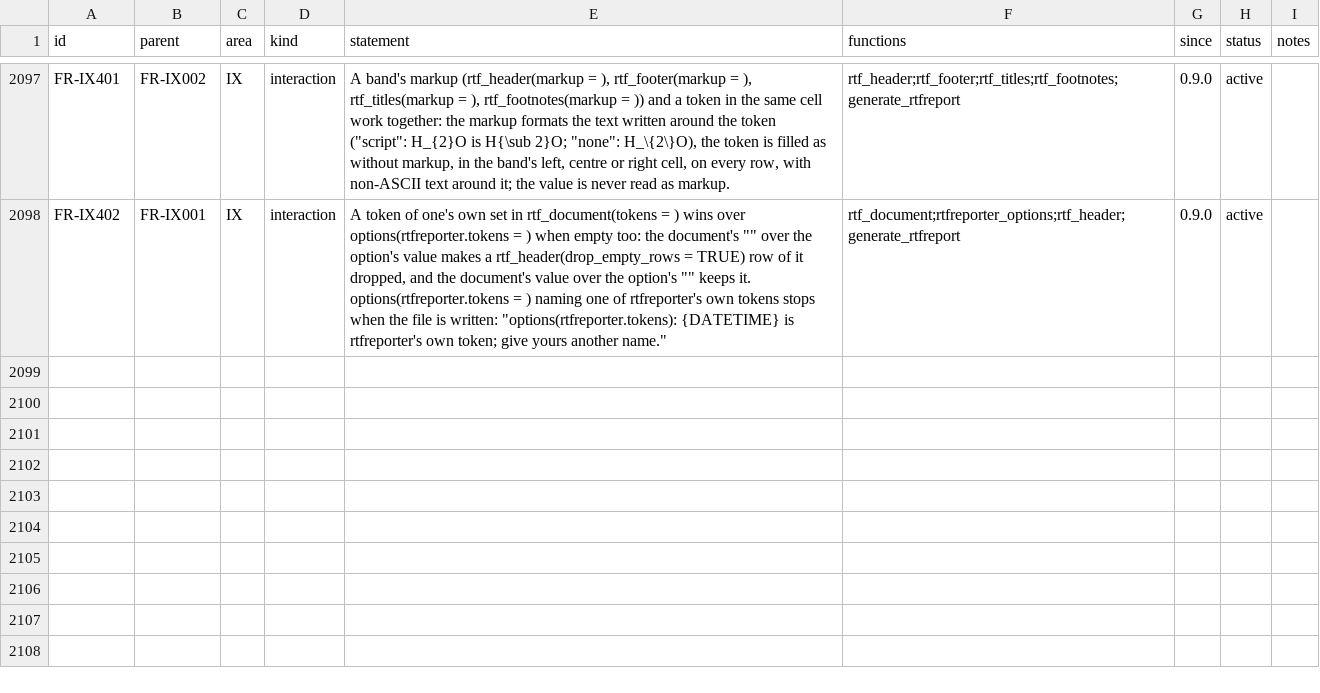
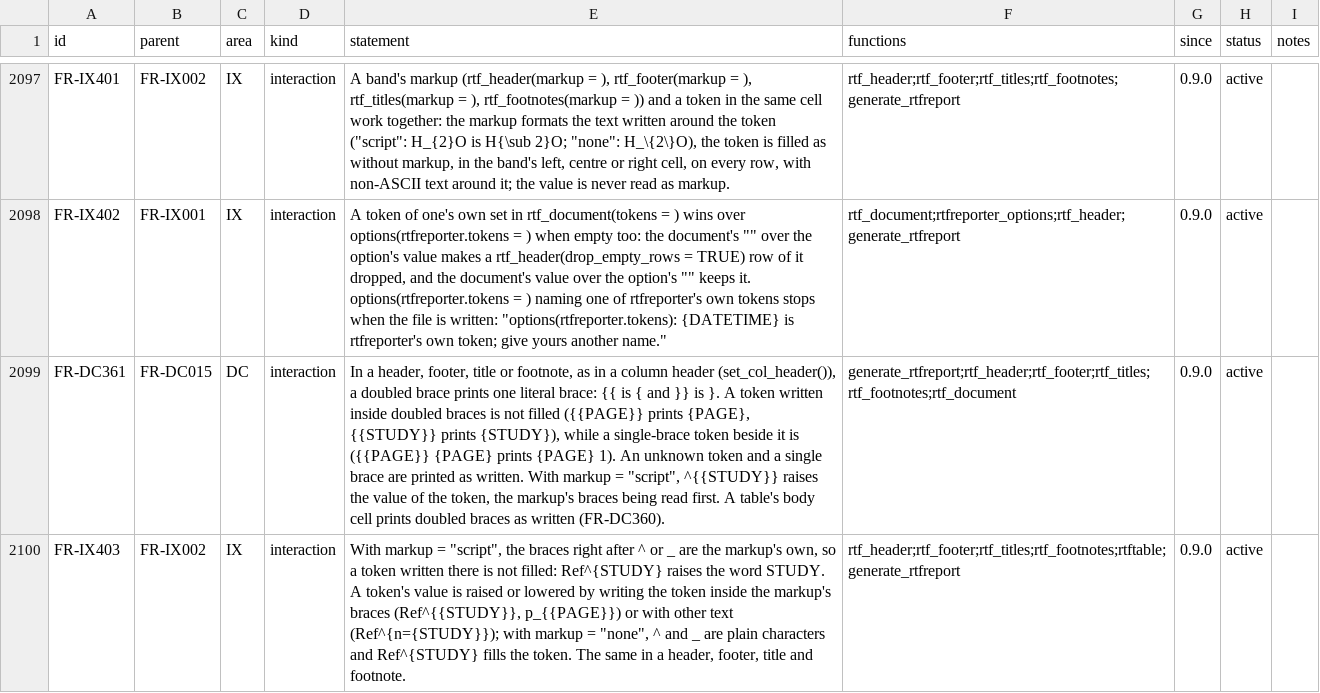
Before and after one commit to ichirio/rtfreporter, a CSV file: inst/validation/requirements.csv, drawn as a sheet; only a part is shown, gaps mark what is left out; the diff names each change by its address in the sheet, - before the commit and + after, or states it on an @@ line.

```diff
--- a/inst/validation/requirements.csv
+++ b/inst/validation/requirements.csv
+row 2099: FR-DC361 | FR-DC015 | DC | interaction | In a header, footer, title or footnote, as in a column header (set_col_header()), a doubled brace prints one literal brace: {{ is { and }} is }. A token written inside doubled braces is not filled ({{PAGE}} prints {PAGE}, {{STUDY}} prints {STUDY}), while a single-brace token beside it is ({{PAGE}} {PAGE} prints {PAGE} 1). An unknown token and a single brace are printed as written. With markup = "script", ^{{STUDY}} raises the value of the token, the markup's braces being read first. A table's body cell prints doubled braces as written (FR-DC360). | generate_rtfreport;rtf_header;rtf_footer;rtf_titles;rtf_footnotes;rtf_document | 0.9.0 | active
+row 2100: FR-IX403 | FR-IX002 | IX | interaction | With markup = "script", the braces right after ^ or _ are the markup's own, so a token written there is not filled: Ref^{STUDY} raises the word STUDY. A token's value is raised or lowered by writing the token inside the markup's braces (Ref^{{STUDY}}, p_{{PAGE}}) or with other text (Ref^{n={STUDY}}); with markup = "none", ^ and _ are plain characters and Ref^{STUDY} fills the token. The same in a header, footer, title and footnote. | rtf_header;rtf_footer;rtf_titles;rtf_footnotes;rtftable;generate_rtfreport | 0.9.0 | active
```
Also changed, not shown: 8 other files.
